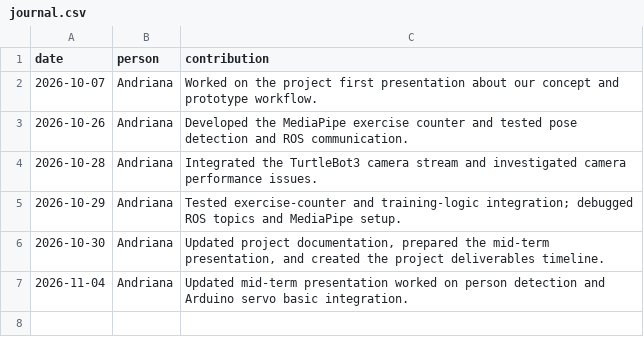
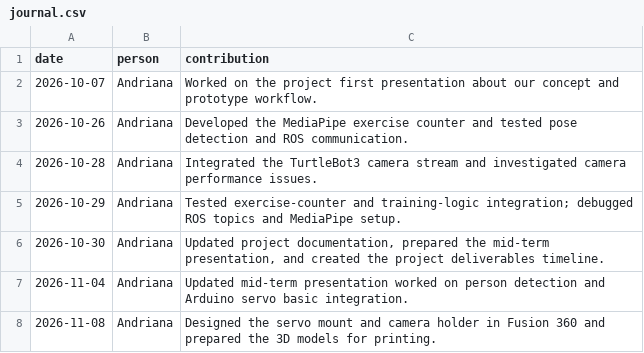
Before and after one commit to nembrinj/protofablab, a CSV file: 2026/projects/Group_102/docs/journal.csv, drawn as a sheet.

Commit message:
Group-102: Add servo and camera mounting model

```diff
--- a/2026/projects/Group_102/docs/journal.csv
+++ b/2026/projects/Group_102/docs/journal.csv
@@ -7 +7,2 @@ date;person;contribution
 2026-11-04;Andriana;Updated mid-term presentation worked on person detection and Arduino servo basic integration.
+2026-11-08;Andriana;Designed the servo mount and camera holder in Fusion 360 and prepared the 3D models for printing.
```
Also changed, not shown: 1 other file.
